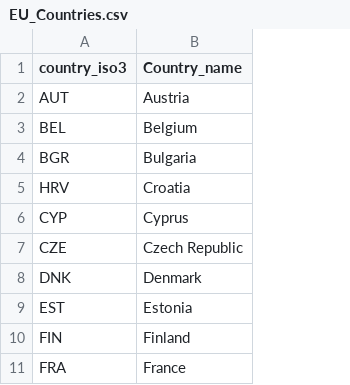
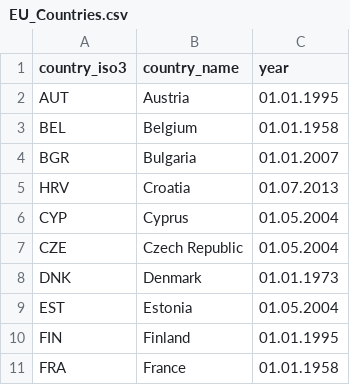
Before and after one commit to jfoxworth1/Cultural-Exchange-And-Outbound-Migration, a CSV file: Data/EU_Countries.csv, drawn as a sheet; only a part is shown; the diff names each change by its address in the sheet, - before the commit and + after, or states it on an @@ line.

Commit message:
fixed EU membership dummy to take date of entry int o account

```diff
--- a/Data/EU_Countries.csv
+++ b/Data/EU_Countries.csv
+column C (year), rows 2-11: 01.01.1995 | 01.01.1958 | 01.01.2007 | 01.07.2013 | 01.05.2004 | 01.05.2004 | 01.01.1973 | 01.05.2004 | 01.01.1995 | 01.01.1958
-B1: Country_name
+B1: country_name
```
Also changed, not shown: 6 other files.
